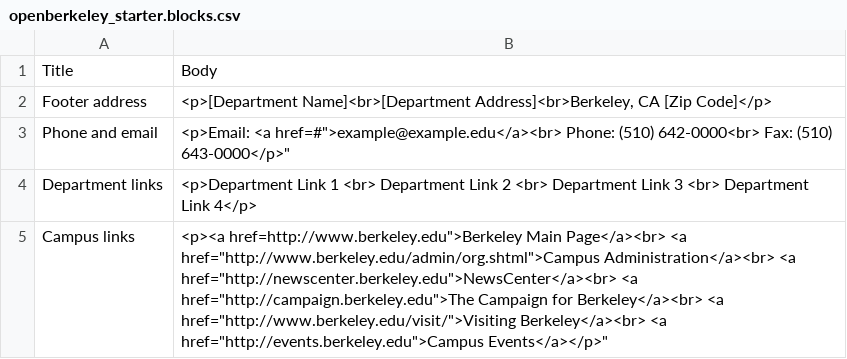
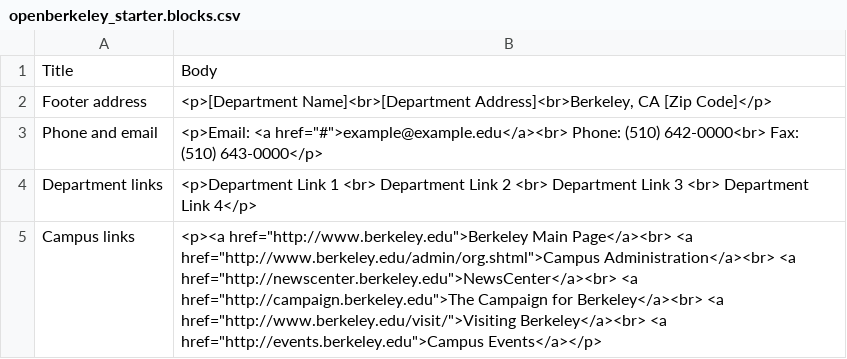
Before and after one commit to dsnopek/openberkeley-drops-7, a CSV file: profiles/openberkeley/modules/openberkeley/openberkeley_starter/import/data/openberkeley_starter.blocks.csv, drawn as a sheet.

Commit message:
Commit updates built from latest makefile: openberkeley_admin, openberkeley_pages, openberkeley_starter

```diff
--- a/profiles/openberkeley/modules/openberkeley/openberkeley_starter/import/data/openberkeley_starter.blocks.csv
+++ b/profiles/openberkeley/modules/openberkeley/openberkeley_starter/import/data/openberkeley_starter.blocks.csv
@@ -2,4 +2,4 @@ Title,Body
 "Footer address","<p>[Department Name]<br>[Department Address]<br>Berkeley, CA [Zip Code]</p>"
-"Phone and email","<p>Email: <a href="#">example@example.edu</a><br> Phone: (510) 642-0000<br> Fax: (510) 643-0000</p>"
+"Phone and email","<p>Email: <a href=""#"">example@example.edu</a><br> Phone: (510) 642-0000<br> Fax: (510) 643-0000</p>"
 "Department links","<p>Department Link 1 <br> Department Link 2 <br> Department Link 3 <br> Department Link 4</p>"
-"Campus links","<p><a href="http://www.berkeley.edu">Berkeley Main Page</a><br> <a href="http://www.berkeley.edu/admin/org.shtml">Campus Administration</a><br> <a href="http://newscenter.berkeley.edu">NewsCenter</a><br> <a href="http://campaign.berkeley.edu">The Campaign for Berkeley</a><br> <a href="http://www.berkeley.edu/visit/">Visiting Berkeley</a><br> <a href="http://events.berkeley.edu">Campus Events</a></p>"
+"Campus links","<p><a href=""http://www.berkeley.edu"">Berkeley Main Page</a><br> <a href=""http://www.berkeley.edu/admin/org.shtml"">Campus Administration</a><br> <a href=""http://newscenter.berkeley.edu"">NewsCenter</a><br> <a href=""http://campaign.berkeley.edu"">The Campaign for Berkeley</a><br> <a href=""http://www.berkeley.edu/visit/"">Visiting Berkeley</a><br> <a href=""http://events.berkeley.edu"">Campus Events</a></p>"
```
Also changed, not shown: 36 other files.
